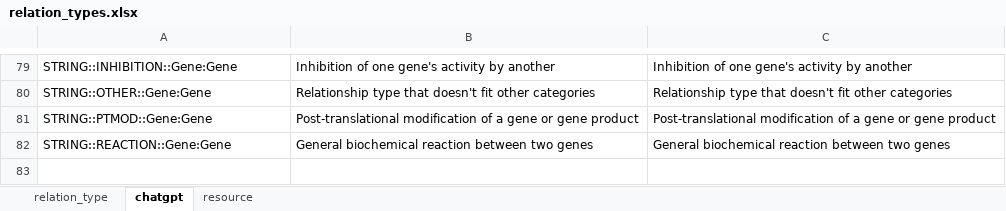
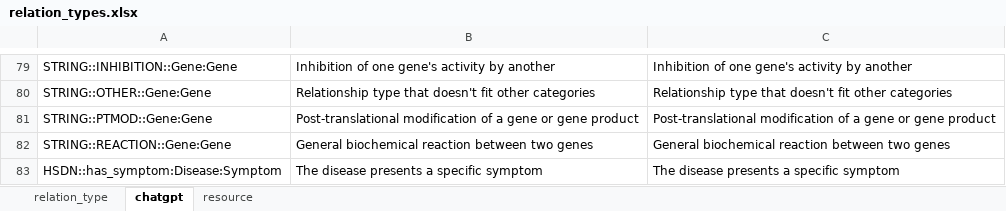
Before and after one commit to open-prophetdb/biomedgps-data, an Excel workbook: embeddings/relation_types.xlsx, sheet chatgpt, drawn as a sheet; only a part is shown, gaps mark what is left out; values as stored, in another font and other column widths than the file's, no borders; the diff names each change by its address in the sheet, - before the commit and + after, or states it on an @@ line.

```diff
--- a/embeddings/relation_types.xlsx (sheet chatgpt)
+++ b/embeddings/relation_types.xlsx (sheet chatgpt)
+row 83: HSDN::has_symptom:Disease:Symptom | The disease presents a specific symptom | The disease presents a specific symptom
```
Also changed, not shown: sheet relation_type, 6 other files.
